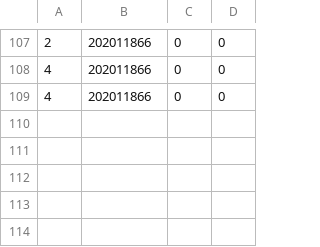
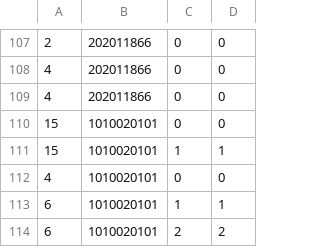
Before and after one commit to camilolcoder/SuperMercado, a CSV file: src/DataBase/facturas.csv, drawn as a sheet; only a part is shown, gaps mark what is left out.

```diff
--- a/src/DataBase/facturas.csv
+++ b/src/DataBase/facturas.csv
@@ -109 +109,6 @@
 4,202011866,0,0
+15,1010020101,0,0
+15,1010020101,1,1
+4,1010020101,0,0
+6,1010020101,1,1
+6,1010020101,2,2
```
Also changed, not shown: out/production/SuperMercado/DataBase/facturas.csv, src/DataBase/clientes.csv, 3 other files.
